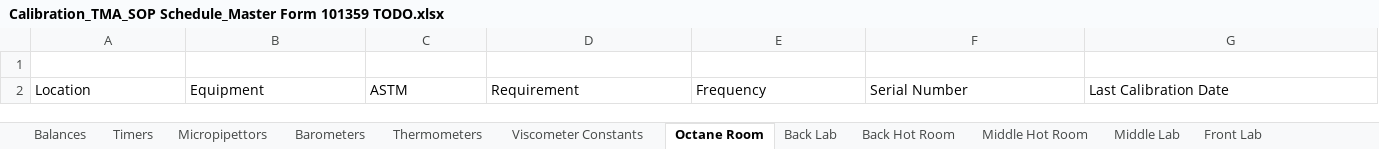
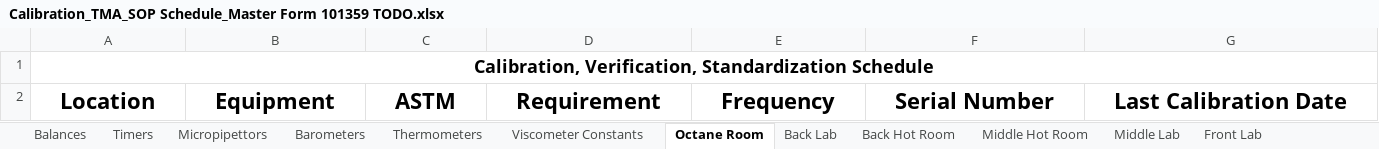
Before and after one commit to cheeordie1/DateManager, an Excel workbook: Calibration_TMA_SOP Schedule_Master Form 101359 TODO.xlsx, sheet Octane Room, drawn as a sheet; only a part is shown; values as stored, in another font and other column widths than the file's, no borders; conditional formats not drawn; the diff covers the shown part only; the diff names each change by its address in the sheet, - before the commit and + after, or states it on an @@ line.

```diff
--- a/Calibration_TMA_SOP Schedule_Master Form 101359 TODO.xlsx (sheet Octane Room)
+++ b/Calibration_TMA_SOP Schedule_Master Form 101359 TODO.xlsx (sheet Octane Room)
-A1: (empty)
+A1: Calibration, Verification, Standardization Schedule
+A1:P1 merged
@@ A2:G2 bold: off → on, text size: larger, alignment: left → center @@
```
Also changed, not shown: cell formats elsewhere in this sheet, sheet Middle Lab, sheet Barometers, sheet Back Lab, sheet Back Hot Room, sheet Front Lab, sheet Middle Hot Room, 8 more sheets, other sheet tabs, Calibration_TMA_SOP Schedule_Master Form 101359.xlsx, 2 other files.
